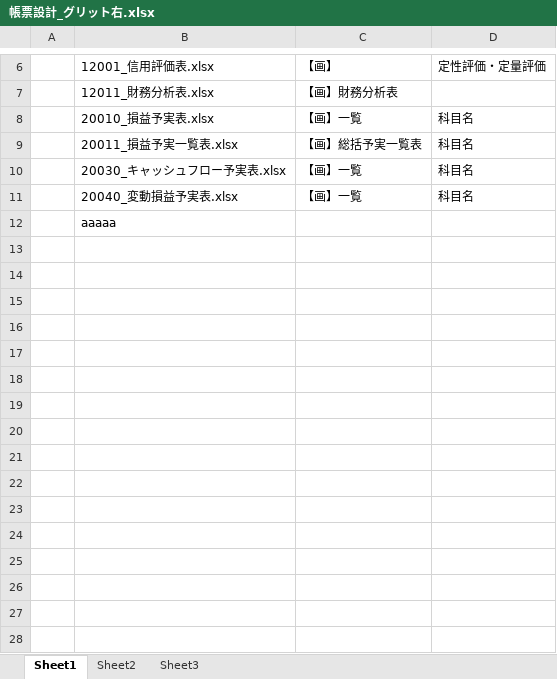
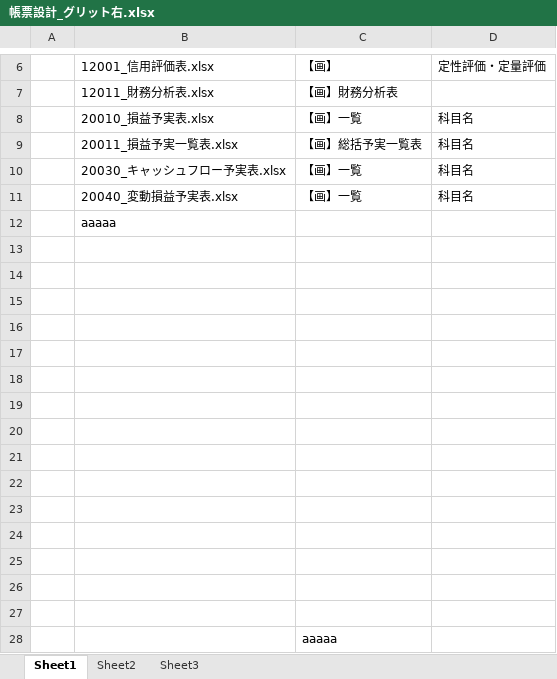
Before and after one commit to X-kohei-saito/sandbox, an Excel workbook: 帳票設計_グリット右.xlsx, sheet Sheet1, drawn as a sheet; only a part is shown, gaps mark what is left out; values as stored, in another font and other column widths than the file's, no borders; the diff names each change by its address in the sheet, - before the commit and + after, or states it on an @@ line.

Commit message:
test

```diff
--- a/帳票設計_グリット右.xlsx (sheet Sheet1)
+++ b/帳票設計_グリット右.xlsx (sheet Sheet1)
+row 13: (empty)
+row 14: (empty)
+row 15: (empty)
+row 16: (empty)
+row 17: (empty)
+row 18: (empty)
+row 19: (empty)
+row 20: (empty)
+row 21: (empty)
+row 22: (empty)
+row 23: (empty)
+row 24: (empty)
+row 25: (empty)
+row 26: (empty)
+row 27: (empty)
+row 28:  |  | aaaaa
```
